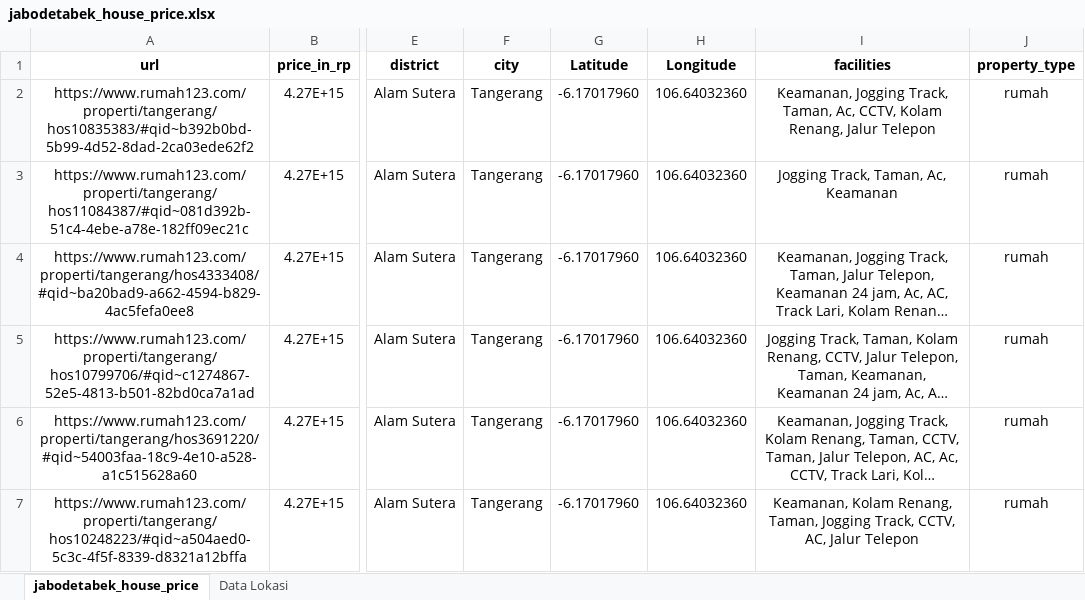
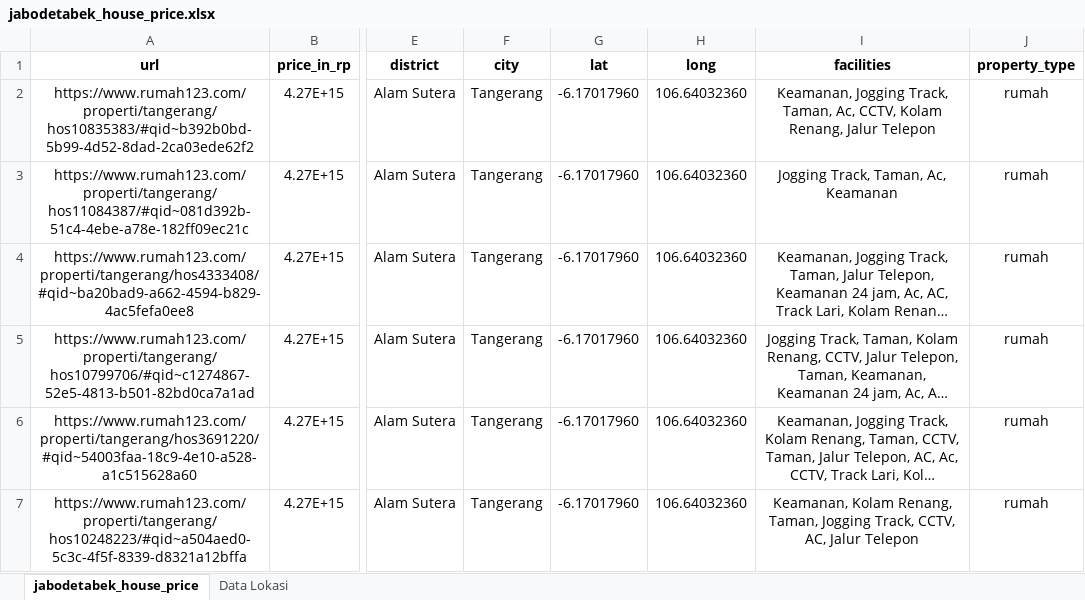
Before and after one commit to pratama404/uasvisdat, an Excel workbook: jabodetabek_house_price.xlsx, sheet jabodetabek_house_price, drawn as a sheet; only a part is shown, gaps mark what is left out; long unchanged cells end in …; values as stored, in another font and other column widths than the file's, no borders; the diff names each change by its address in the sheet, - before the commit and + after, or states it on an @@ line.

Commit message:
asa

```diff
--- a/jabodetabek_house_price.xlsx (sheet jabodetabek_house_price)
+++ b/jabodetabek_house_price.xlsx (sheet jabodetabek_house_price)
-G1: Latitude
+G1: lat
-H1: Longitude
+H1: long
```
